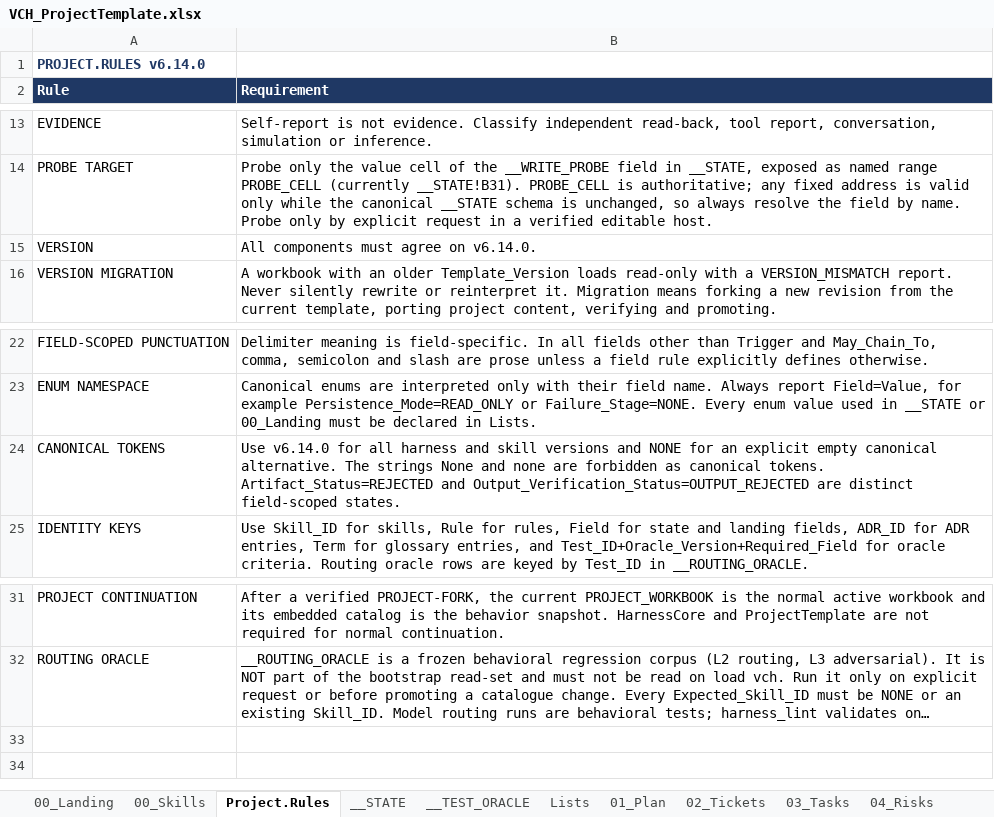
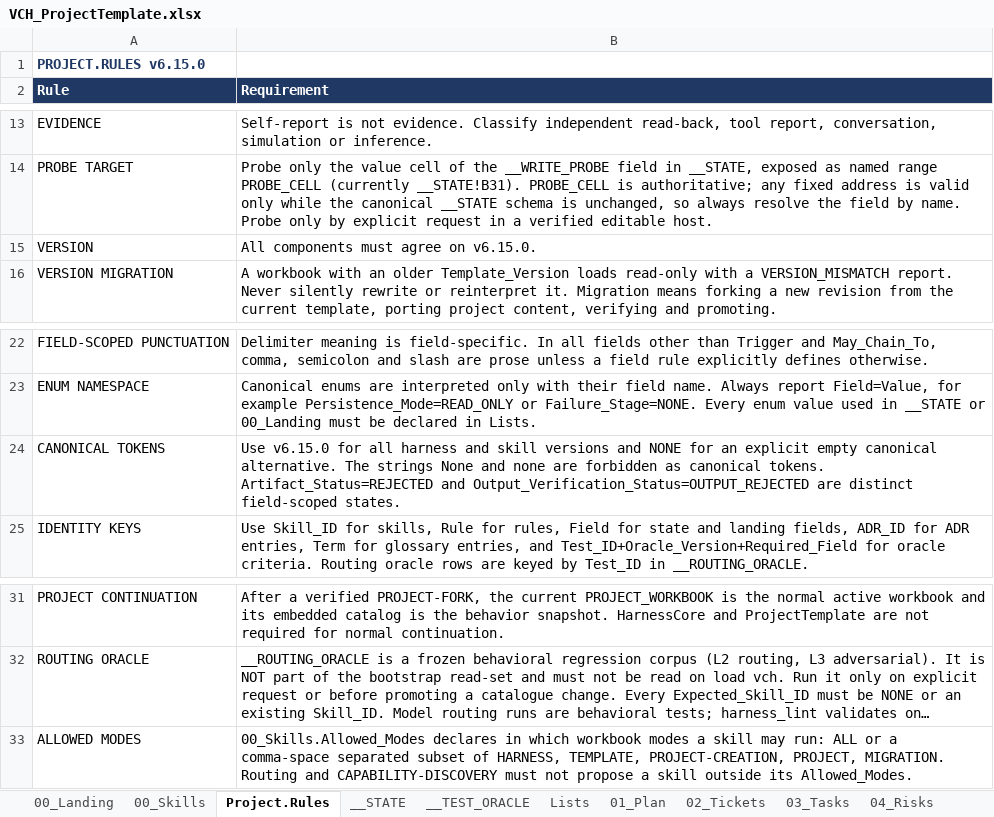
Before and after one commit to tkromsa/verifiable-copilot-harness, an Excel workbook: core/VCH_ProjectTemplate.xlsx, sheet Project.Rules, drawn as a sheet; only a part is shown, gaps mark what is left out; long unchanged cells end in …; values as stored, in another font and other column widths than the file's, no borders; the diff names each change by its address in the sheet, - before the commit and + after, or states it on an @@ line.

Commit message:
v6.15.0: Allowed_Modes column (ADR-014)

```diff
--- a/core/VCH_ProjectTemplate.xlsx (sheet Project.Rules)
+++ b/core/VCH_ProjectTemplate.xlsx (sheet Project.Rules)
-A1 (Rule): PROJECT.RULES v6.14.0
+A1 (Rule): PROJECT.RULES v6.15.0
-B15 (Requirement): All components must agree on v6.14.0.
+B15 (Requirement): All components must agree on v6.15.0.
-B24 (Requirement): Use v6.14.0 for all…
+B24 (Requirement): Use v6.15.0 for all…
+row 33: ALLOWED MODES | 00_Skills.Allowed_Modes declares in which workbook modes a skill may run: ALL or a comma-space separated subset of HARNESS, TEMPLATE, PROJECT-CREATION, PROJECT, MIGRATION. Routing and CAPABILITY-DISCOVERY must not propose a skill outside its Allowed_Modes.
```
Also changed, not shown: sheet 00_Skills, sheet __ADR, sheet __TEST_ORACLE, sheet __GLOSSARY, sheet __STATE, sheet 00_Landing, 2 more sheets.
